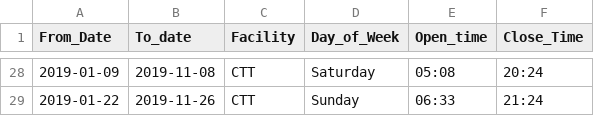
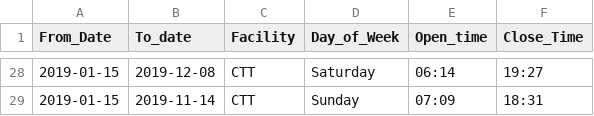
Before and after one commit to Abhijeet1850/DataSimulator, a CSV file: target/classes/CSV/FI_OH.csv, drawn as a sheet; only a part is shown, gaps mark what is left out; the diff covers the shown part only.

```diff
--- a/target/classes/CSV/FI_OH.csv
+++ b/target/classes/CSV/FI_OH.csv
@@ -28,2 +28,2 @@ From_Date,To_date,Facility,Day_of_Week,Open_time,Close_Time
-2019-01-09,2019-11-08,CTT,Saturday,05:08,20:24
-2019-01-22,2019-11-26,CTT,Sunday,06:33,21:24
+2019-01-15,2019-12-08,CTT,Saturday,06:14,19:27
+2019-01-15,2019-11-14,CTT,Sunday,07:09,18:31
```
Also changed, not shown: 6 added rows, 6 removed rows and 78 edited cells elsewhere in this file, src/main/resources/CSV/FI_OH.csv, src/main/resources/CSV/FI_PT.csv, 11 other files.
